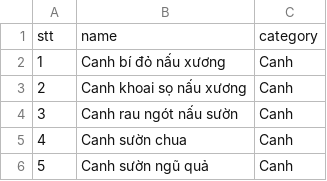
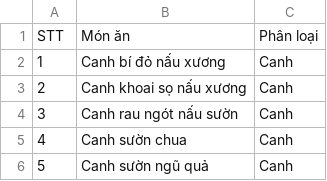
Before and after one commit to anh0701/bep-nha, a CSV file: data/food - Sheet1.csv, drawn as a sheet; only a part is shown; the diff covers the shown part only.

Commit message:
add name dishes

```diff
--- a/data/food - Sheet1.csv
+++ b/data/food - Sheet1.csv
@@ -1,2 +1,2 @@
-stt,name,category
+STT,Món ăn,Phân loại
 1,Canh bí đỏ nấu xương,Canh
```
Also changed, not shown: 50 added rows elsewhere in this file, 1 other file.
